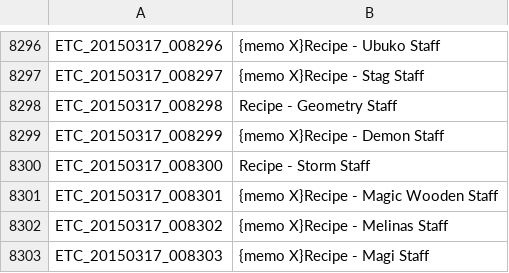
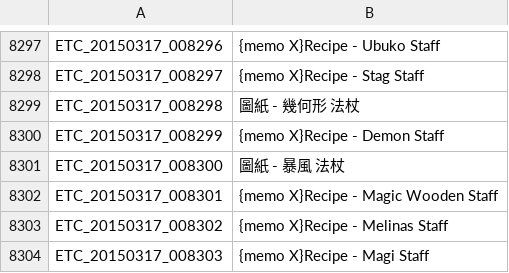
Before and after one commit to Meowurs/TreeOfSaviorChineseTraditional, a TSV file: ETC.tsv, drawn as a sheet; only a part is shown, gaps mark what is left out; the diff covers the shown part only.

```diff
--- a/ETC.tsv
+++ b/ETC.tsv
@@ -8297,5 +8298,5 @@ ETC_20150317_008296	{memo X}Recipe - Ubuko Staff
 ETC_20150317_008297	{memo X}Recipe - Stag Staff
-ETC_20150317_008298	Recipe - Geometry Staff
+ETC_20150317_008298	圖紙 - 幾何形 法杖
 ETC_20150317_008299	{memo X}Recipe - Demon Staff
-ETC_20150317_008300	Recipe - Storm Staff
+ETC_20150317_008300	圖紙 - 暴風 法杖
 ETC_20150317_008301	{memo X}Recipe - Magic Wooden Staff
```
Also changed, not shown: 1 added row, 1 moved row and 18 edited cells elsewhere in this file, ETC_檢錯表.tsv.
